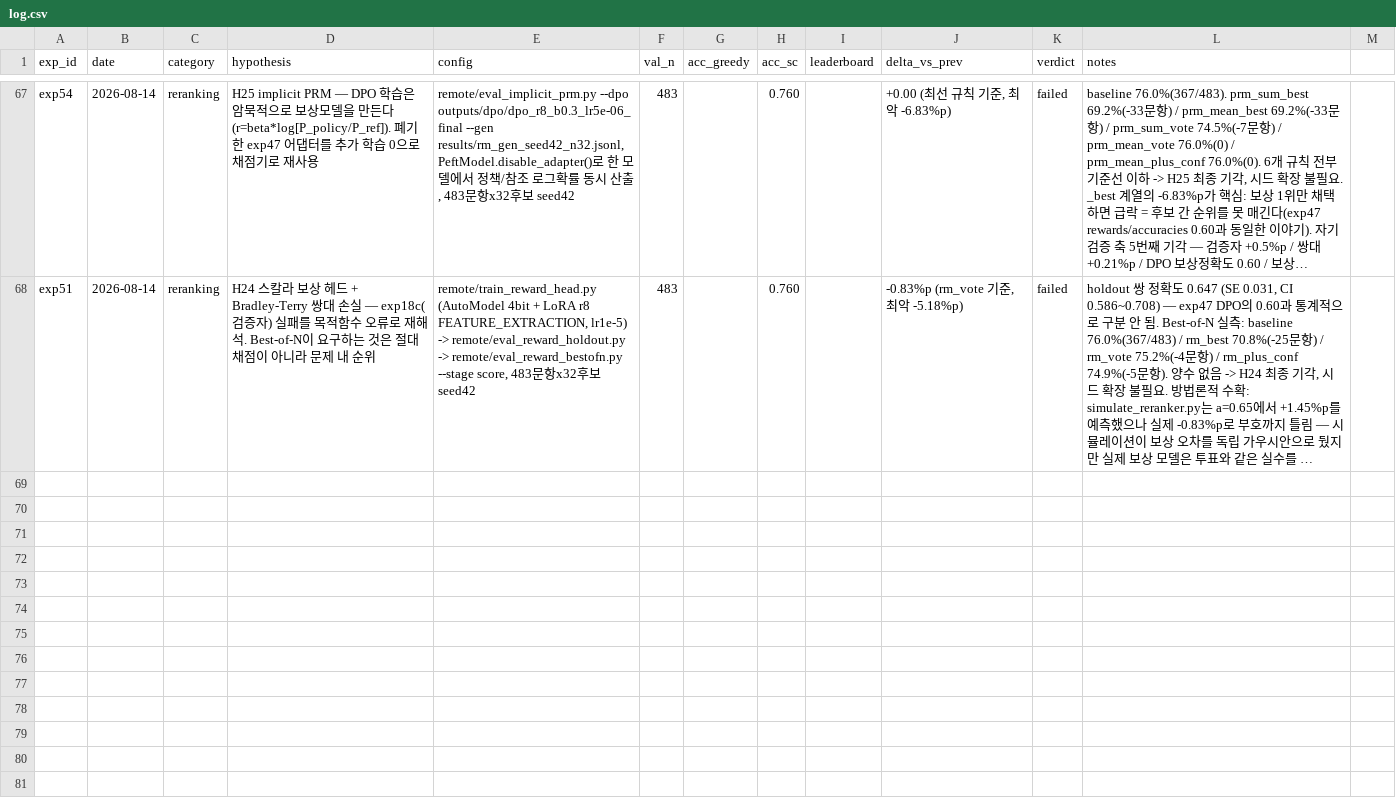
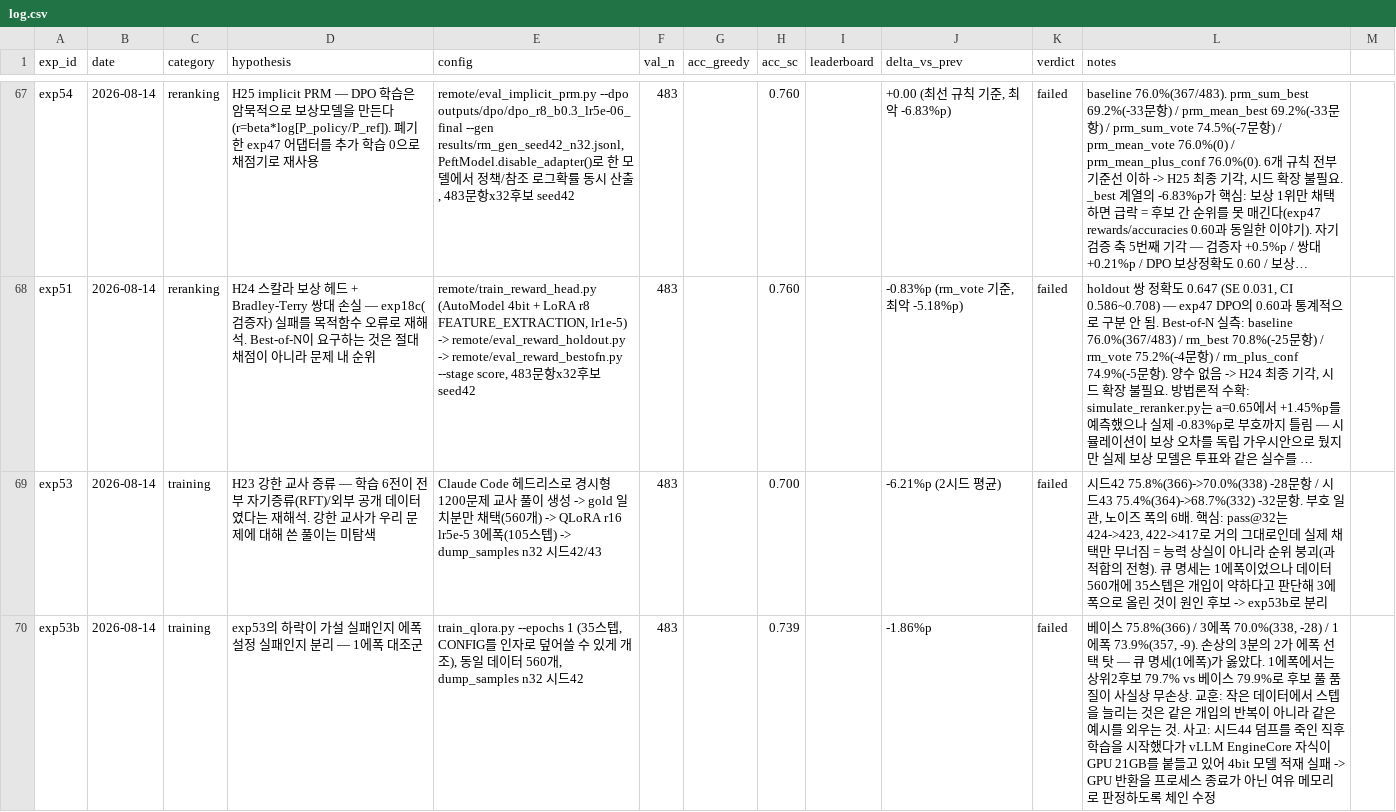
Before and after one commit to soma-jjya/deep-learning-challenge, a CSV file: experiments/log.csv, drawn as a sheet; only a part is shown, gaps mark what is left out; long unchanged cells end in …; the diff covers the shown part only; the diff names each change by its address in the sheet, - before the commit and + after, or states it on an @@ line.

```diff
--- a/experiments/log.csv
+++ b/experiments/log.csv
+row 69: exp53 | 2026-08-14 | training | H23 강한 교사 증류 — 학습 6전이 전부 자기증류(RFT)/외부 공개 데이터였다는 재해석. 강한 교사가 우리 문제에 대해 쓴 풀이는 미탐색 | Claude Code 헤드리스로 경시형 1200문제 교사 풀이 생성 -> gold 일치분만 채택(560개) -> QLoRA r16 lr5e-5 3에폭(105스텝) -> dump_samples n32 시드42/43 | 483 |  | 0.700 |  | -6.21%p (2시드 평균) | failed | 시드42 75.8%(366)->70.0%(338) -28문항 / 시드43 75.4%(364)->68.7%(332) -32문항. 부호 일관, 노이즈 폭의 6배. 핵심: pass@32는 424->423, 422->417로 거의 그대로인데 실제 채택만 무너짐 = 능력 상실이 아니라 순위 붕괴(과적합의 전형). 큐 명세는 1에폭이었으나 데이터 560개에 35스텝은 개입이 약하다고 판단해 3에폭으로 올린 것이 원인 후보 -> exp53b로 분리
+row 70: exp53b | 2026-08-14 | training | exp53의 하락이 가설 실패인지 에폭 설정 실패인지 분리 — 1에폭 대조군 | train_qlora.py --epochs 1 (35스텝, CONFIG를 인자로 덮어쓸 수 있게 개조), 동일 데이터 560개, dump_samples n32 시드42 | 483 |  | 0.739 |  | -1.86%p | failed | 베이스 75.8%(366) / 3에폭 70.0%(338, -28) / 1에폭 73.9%(357, -9). 손상의 3분의 2가 에폭 선택 탓 — 큐 명세(1에폭)가 옳았다. 1에폭에서는 상위2후보 79.7% vs 베이스 79.9%로 후보 풀 품질이 사실상 무손상. 교훈: 작은 데이터에서 스텝을 늘리는 것은 같은 개입의 반복이 아니라 같은 예시를 외우는 것. 사고: 시드44 덤프를 죽인 직후 학습을 시작했다가 vLLM EngineCore 자식이 GPU 21GB를 붙들고 있어 4bit 모델 적재 실패 -> GPU 반환을 프로세스 종료가 아닌 여유 메모리로 판정하도록 체인 수정
```
Also changed, not shown: 1 added row elsewhere in this file, 3 other files.
